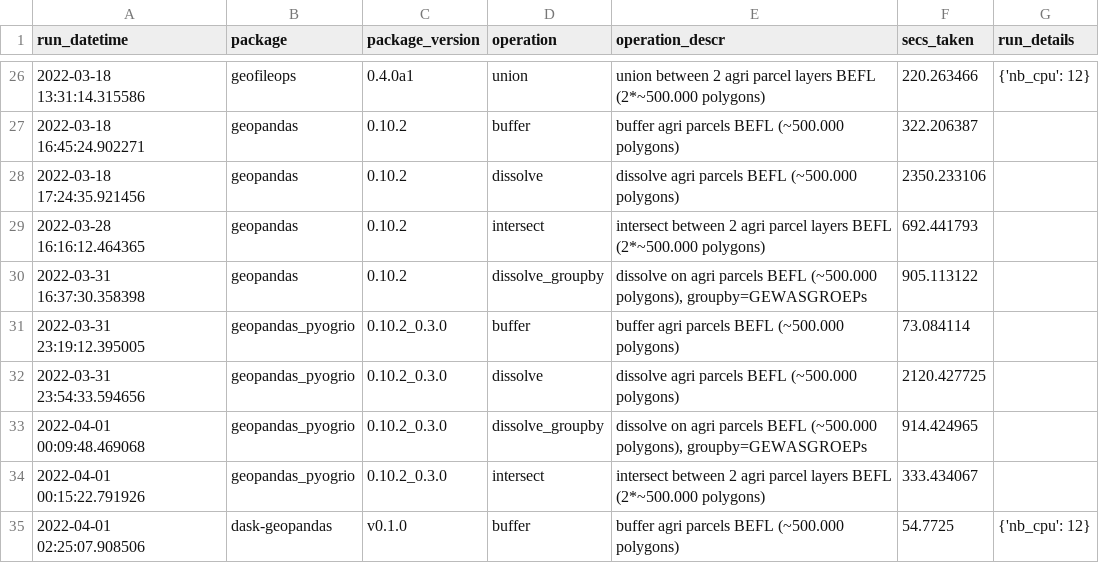
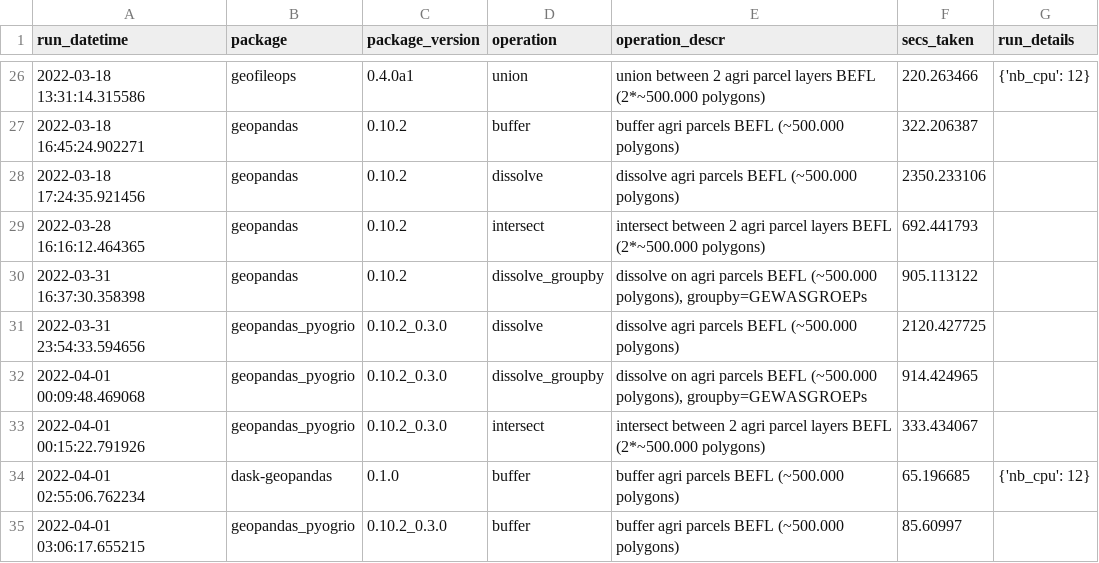
Before and after one commit to geofileops/geobenchmark, a CSV file: results/benchmark_results.csv, drawn as a sheet; only a part is shown, gaps mark what is left out.

```diff
--- a/results/benchmark_results.csv
+++ b/results/benchmark_results.csv
@@ -30,3 +30,2 @@ run_datetime,package,package_version,operation,operation_descr,secs_taken,run_de
 2022-03-31 16:37:30.358398,geopandas,0.10.2,dissolve_groupby,"dissolve on agri parcels BEFL (~500.000 polygons), groupby=GEWASGROEPs",905.113122,
-2022-03-31 23:19:12.395005,geopandas_pyogrio,0.10.2_0.3.0,buffer,buffer agri parcels BEFL (~500.000 polygons),73.084114,
 2022-03-31 23:54:33.594656,geopandas_pyogrio,0.10.2_0.3.0,dissolve,dissolve agri parcels BEFL (~500.000 polygons),2120.427725,
@@ -34,2 +33,3 @@ run_datetime,package,package_version,operation,operation_descr,secs_taken,run_de
 2022-04-01 00:15:22.791926,geopandas_pyogrio,0.10.2_0.3.0,intersect,intersect between 2 agri parcel layers BEFL (2*~500.000 polygons),333.434067,
-2022-04-01 02:25:07.908506,dask-geopandas,v0.1.0,buffer,buffer agri parcels BEFL (~500.000 polygons),54.7725,{'nb_cpu': 12}
+2022-04-01 02:55:06.762234,dask-geopandas,0.1.0,buffer,buffer agri parcels BEFL (~500.000 polygons),65.196685,{'nb_cpu': 12}
+2022-04-01 03:06:17.655215,geopandas_pyogrio,0.10.2_0.3.0,buffer,buffer agri parcels BEFL (~500.000 polygons),85.60997,
```
Also changed, not shown: 9 other files.
